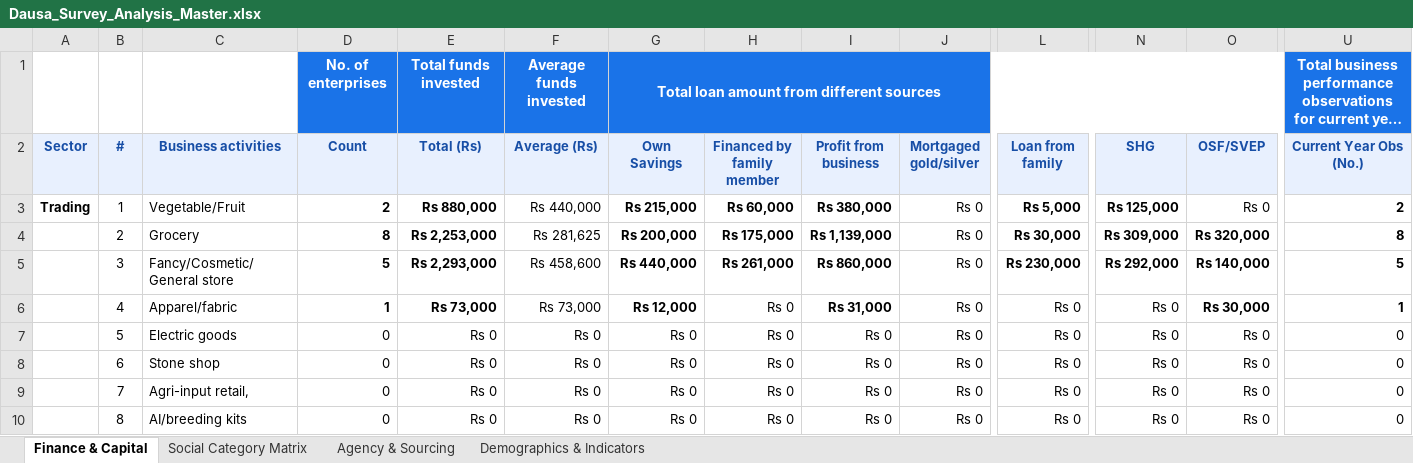
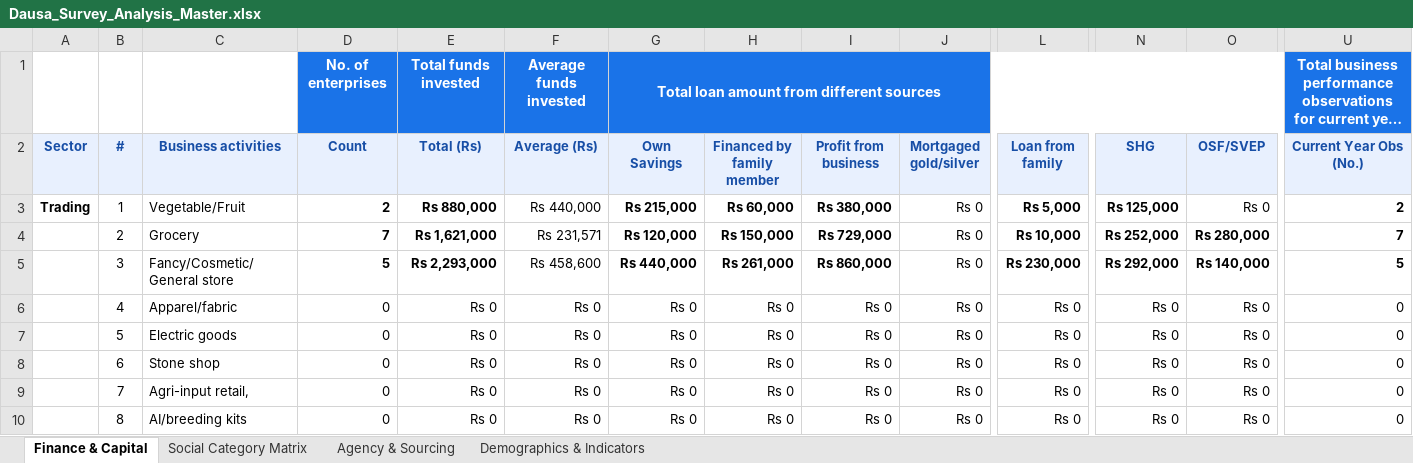
Before and after one commit to OmmNoMi/AppSheets, an Excel workbook: Projects/CmF_SHG_Women_Entrepreneurs/reports/district_analysis/Dausa/excel/Dausa_Survey_Analysis_Master.xlsx, sheet Finance & Capital, drawn as a sheet; only a part is shown, gaps mark what is left out; long unchanged cells end in …; values as stored, in another font and other column widths than the file's, no borders; the diff names each change by its address in the sheet, - before the commit and + after, or states it on an @@ line.

```diff
--- a/Projects/CmF_SHG_Women_Entrepreneurs/reports/district_analysis/Dausa/excel/Dausa_Survey_Analysis_Master.xlsx (sheet Finance & Capital)
+++ b/Projects/CmF_SHG_Women_Entrepreneurs/reports/district_analysis/Dausa/excel/Dausa_Survey_Analysis_Master.xlsx (sheet Finance & Capital)
-D4 (Count): 8
+D4 (Count): 7
-E4 (Total (Rs)): Rs 2,253,000
+E4 (Total (Rs)): Rs 1,621,000
-F4 (Average (Rs)): Rs 281,625
+F4 (Average (Rs)): Rs 231,571
-G4 (Own Savings): Rs 200,000
+G4 (Own Savings): Rs 120,000
-H4 (Financed by family member): Rs 175,000
+H4 (Financed by family member): Rs 150,000
-I4 (Profit from business): Rs 1,139,000
+I4 (Profit from business): Rs 729,000
-L4 (Loan from family): Rs 30,000
+L4 (Loan from family): Rs 10,000
-N4 (SHG): Rs 309,000
+N4 (SHG): Rs 252,000
-O4 (OSF/SVEP): Rs 320,000
+O4 (OSF/SVEP): Rs 280,000
-U4 (Current Year Obs (No.)): 8
+U4 (Current Year Obs (No.)): 7
-D6 (Count): 1
+D6 (Count): 0
-D6:E6 bold: on
+D6:E6 bold: off
-E6 (Total (Rs)): Rs 73,000
+E6 (Total (Rs)): Rs 0
-F6 (Average (Rs)): Rs 73,000
+F6 (Average (Rs)): Rs 0
-G6 (Own Savings): Rs 12,000
+G6 (Own Savings): Rs 0
-G6 bold: on
+G6 bold: off
-I6 (Profit from business): Rs 31,000
+I6 (Profit from business): Rs 0
-I6 bold: on
+I6 bold: off
-O6 (OSF/SVEP): Rs 30,000
+O6 (OSF/SVEP): Rs 0
-O6 bold: on
+O6 bold: off
-U6 (Current Year Obs (No.)): 1
+U6 (Current Year Obs (No.)): 0
-U6 bold: on
+U6 bold: off
```
Also changed, not shown: sheet Social Category Matrix, Projects/CmF_SHG_Women_Entrepreneurs/reports/district_analysis/All_Rajasthan/excel/All_Rajasthan_Survey_Analysis_Master.xlsx, Projects/CmF_SHG_Women_Entrepreneurs/reports/district_analysis/Churu/excel/Churu_Survey_Analysis_Master.xlsx, 20 other files.
